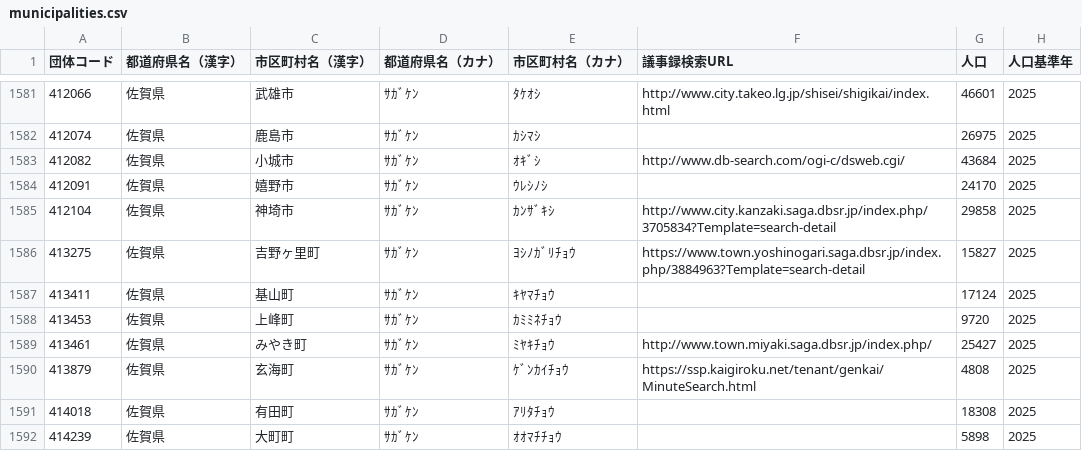
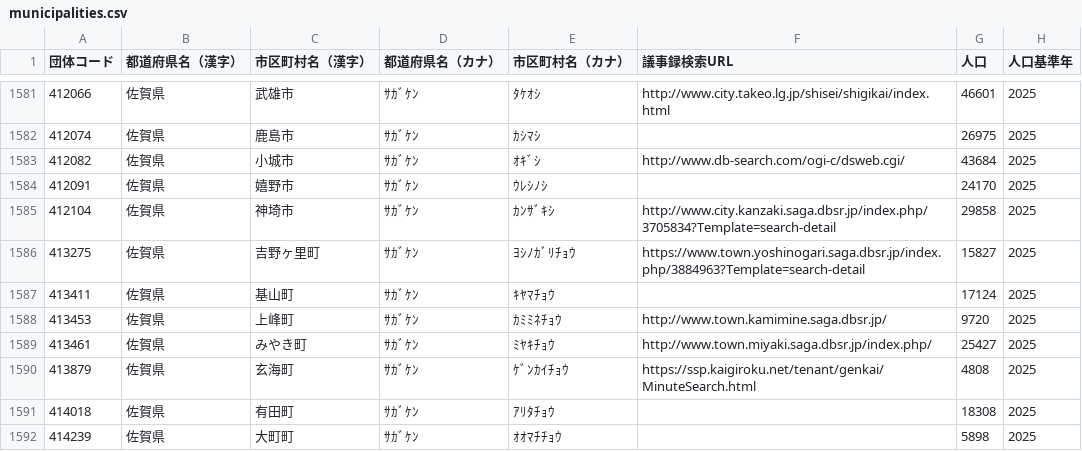
Before and after one commit to matsupiee/open-gikai, a CSV file: packages/db/src/seeds/municipalities.csv, drawn as a sheet; only a part is shown, gaps mark what is left out.

```diff
--- a/packages/db/src/seeds/municipalities.csv
+++ b/packages/db/src/seeds/municipalities.csv
@@ -1587,3 +1587,3 @@
 413411,佐賀県,基山町,ｻｶﾞｹﾝ,ｷﾔﾏﾁｮｳ,,17124,2025
-413453,佐賀県,上峰町,ｻｶﾞｹﾝ,ｶﾐﾐﾈﾁｮｳ,,9720,2025
+413453,佐賀県,上峰町,ｻｶﾞｹﾝ,ｶﾐﾐﾈﾁｮｳ,http://www.town.kamimine.saga.dbsr.jp/,9720,2025
 413461,佐賀県,みやき町,ｻｶﾞｹﾝ,ﾐﾔｷﾁｮｳ,http://www.town.miyaki.saga.dbsr.jp/index.php/,25427,2025
```
